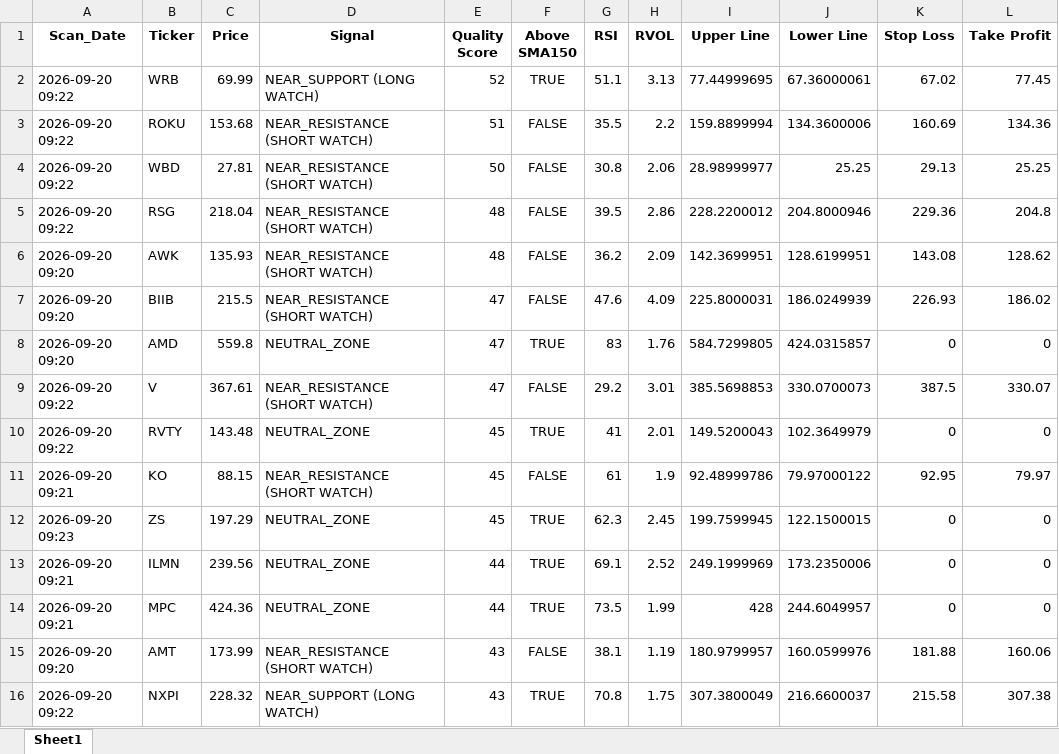
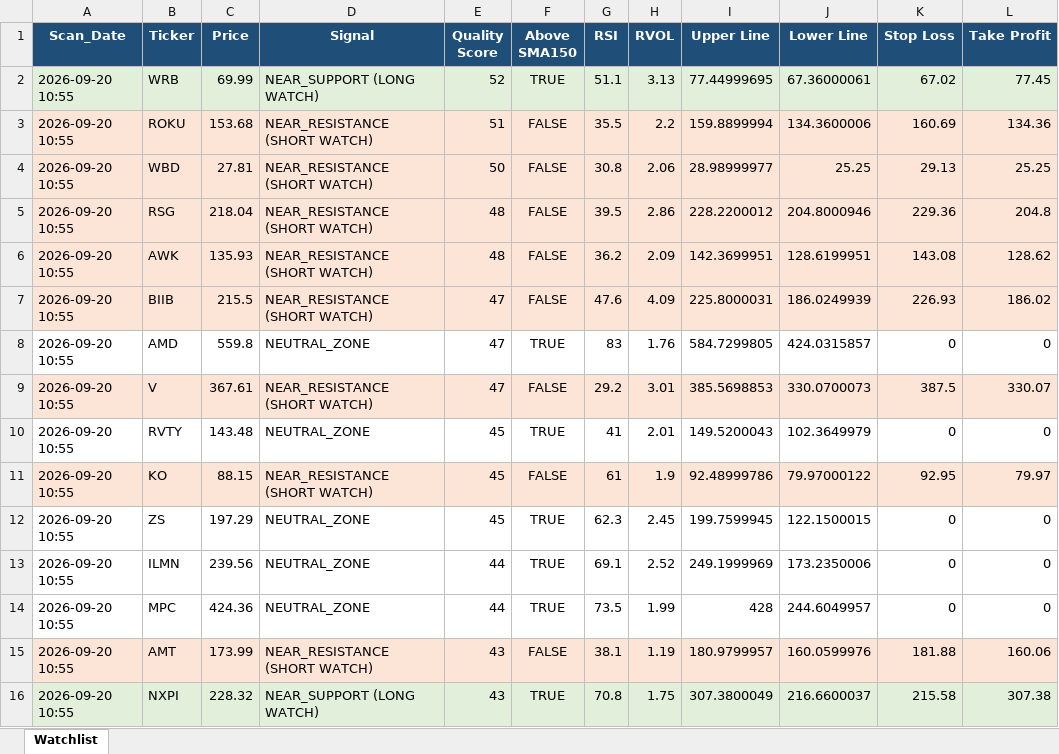
Before and after one commit to urieloffice-maker/stock-direction-change-dashboard, an Excel workbook: Top_15_Triple_S_Watchlist.xlsx, sheet Watchlist, drawn as a sheet; values as stored, in another font and other column widths than the file's, no borders; the diff names each change by its address in the sheet, - before the commit and + after, or states it on an @@ line.

```diff
--- a/Top_15_Triple_S_Watchlist.xlsx (sheet Watchlist)
+++ b/Top_15_Triple_S_Watchlist.xlsx (sheet Watchlist)
-sheet tab: Sheet1
+sheet tab: Watchlist
@@ A1:L1 fill: none → #1F4E78, text colour: black → #FFFFFF @@
-A2:A5 (Scan_Date): 2026-09-20 09:22
+A2:A5 (Scan_Date): 2026-09-20 10:55
-A2:L2 fill: none
+A2:L2 fill: #E2EFDA
-A3:L7 fill: none
+A3:L7 fill: #FCE4D6
-A6:A8 (Scan_Date): 2026-09-20 09:20
+A6:A8 (Scan_Date): 2026-09-20 10:55
-A9:A10 (Scan_Date): 2026-09-20 09:22
+A9:A10 (Scan_Date): 2026-09-20 10:55
-A9:L9 fill: none
+A9:L9 fill: #FCE4D6
-A11 (Scan_Date): 2026-09-20 09:21
+A11 (Scan_Date): 2026-09-20 10:55
-A11:L11 fill: none
+A11:L11 fill: #FCE4D6
-A12 (Scan_Date): 2026-09-20 09:23
+A12 (Scan_Date): 2026-09-20 10:55
-A13:A14 (Scan_Date): 2026-09-20 09:21
+A13:A14 (Scan_Date): 2026-09-20 10:55
-A15 (Scan_Date): 2026-09-20 09:20
+A15 (Scan_Date): 2026-09-20 10:55
-A15:L15 fill: none
+A15:L15 fill: #FCE4D6
-A16 (Scan_Date): 2026-09-20 09:22
+A16 (Scan_Date): 2026-09-20 10:55
-A16:L16 fill: none
+A16:L16 fill: #E2EFDA
```
Also changed, not shown: 2 other files.
